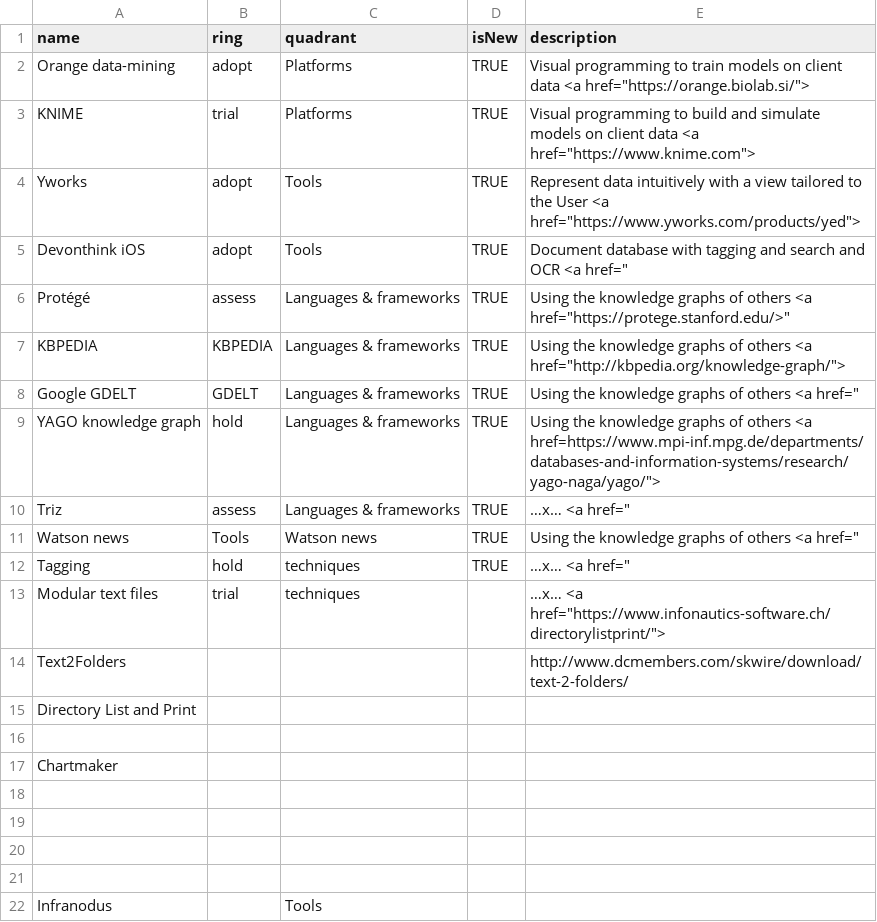
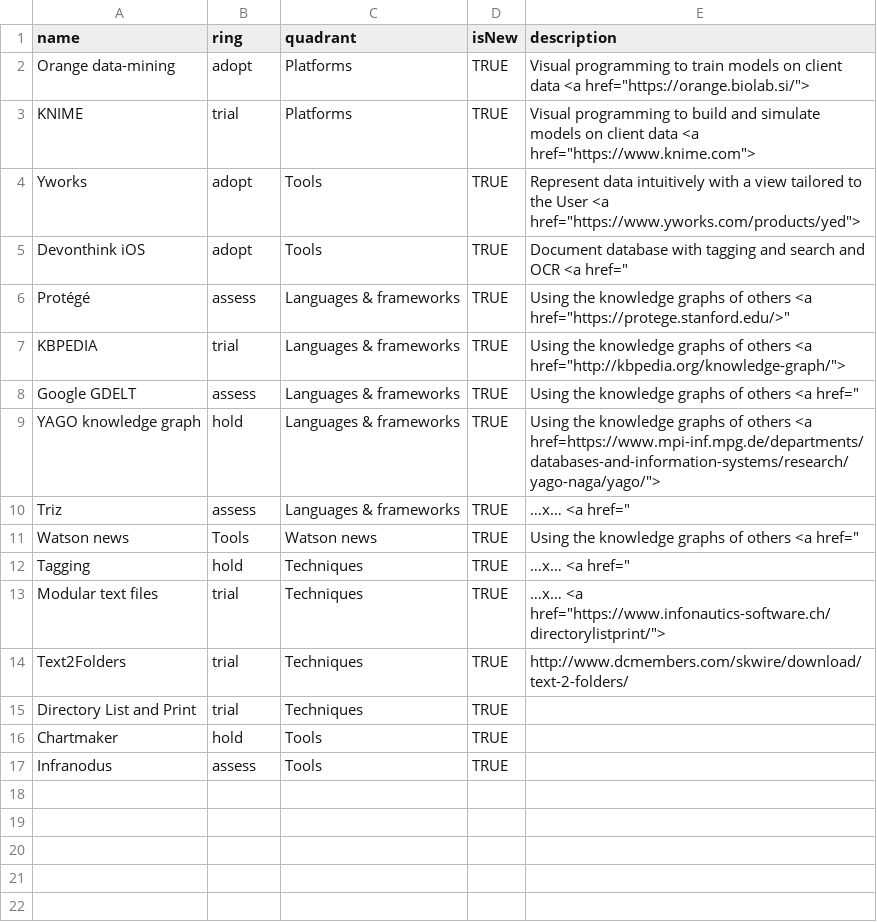
Before and after one commit to lawrencerowland/Portfolio-wave, a CSV file: 2019 03 Technology Radar LR can delete1.csv (was 2019 03 Technology Radar LR can delete.csv), drawn as a sheet.

```diff
--- a/2019 03 Technology Radar LR can delete.csv
+++ b/2019 03 Technology Radar LR can delete1.csv
@@ -6,4 +6,4 @@ Devonthink iOS,adopt,Tools,TRUE,"Document database with tagging and search and O
 Protégé,assess,Languages & frameworks,TRUE,"Using the knowledge graphs of others <a href=""https://protege.stanford.edu/>""",,,,,,,,,,,,,,,,,,,,
-KBPEDIA,KBPEDIA,Languages & frameworks,TRUE,"Using the knowledge graphs of others  <a href=""http://kbpedia.org/knowledge-graph/"">",,,,,,,,,,,,,,,,,,,,
-Google GDELT,GDELT,Languages & frameworks,TRUE,"Using the knowledge graphs of others <a href=""",,,,,,,,,,,,,,,,,,,,
+KBPEDIA,trial,Languages & frameworks,TRUE,"Using the knowledge graphs of others  <a href=""http://kbpedia.org/knowledge-graph/"">",,,,,,,,,,,,,,,,,,,,
+Google GDELT,assess,Languages & frameworks,TRUE,"Using the knowledge graphs of others <a href=""",,,,,,,,,,,,,,,,,,,,
 YAGO knowledge graph,hold,Languages & frameworks,TRUE,"Using the knowledge graphs of others <a href=https://www.mpi-inf.mpg.de/departments/databases-and-information-systems/research/yago-naga/yago/"">",,,,,,,,,,,,,,,,,,,,
@@ -11,12 +11,7 @@ Triz,assess,Languages & frameworks,TRUE,"…x… <a href=""",,,,,,,,,,,,,,,,,,,,
 Watson news,Tools,Watson news,TRUE,"Using the knowledge graphs of others <a href=""",,,,,,,,,,,,,,,,,,,,
-Tagging,hold,techniques,TRUE,"…x… <a href=""",,,,,,,,,,,,,,,,,,,,
-Modular text files,trial,techniques,,"…x… <a href=""https://www.infonautics-software.ch/directorylistprint/"">",,,,,,,,,,,,,,,,,,,,
-Text2Folders,,,,http://www.dcmembers.com/skwire/download/text-2-folders/,,,,,,,,,,,,,,,,,,,,
-Directory List and Print,,,,,,,,,,,,,,,,,,,,,,,,
-,,,,,,,,,,,,,,,,,,,,,,,,
-Chartmaker,,,,,,,,,,,,,,,,,,,,,,,,
-,,,,,,,,,,,,,,,,,,,,,,,,
-,,,,,,,,,,,,,,,,,,,,,,,,
-,,,,,,,,,,,,,,,,,,,,,,,,
-,,,,,,,,,,,,,,,,,,,,,,,,
-Infranodus,,Tools,,,,,,,,,,,,,,,,,,,,,,
+Tagging,hold,Techniques,TRUE,"…x… <a href=""",,,,,,,,,,,,,,,,,,,,
+Modular text files,trial,Techniques,TRUE,"…x… <a href=""https://www.infonautics-software.ch/directorylistprint/"">",,,,,,,,,,,,,,,,,,,,
+Text2Folders,trial,Techniques,TRUE,http://www.dcmembers.com/skwire/download/text-2-folders/,,,,,,,,,,,,,,,,,,,,
+Directory List and Print,trial,Techniques,TRUE,,,,,,,,,,,,,,,,,,,,,
+Chartmaker,hold,Tools,TRUE,,,,,,,,,,,,,,,,,,,,,
+Infranodus,assess,Tools,TRUE,,,,,,,,,,,,,,,,,,,,,
```
Also changed, not shown: 1 other file.
